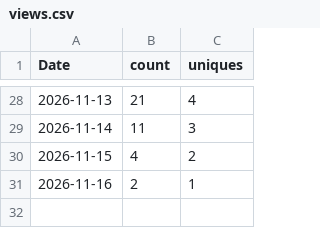
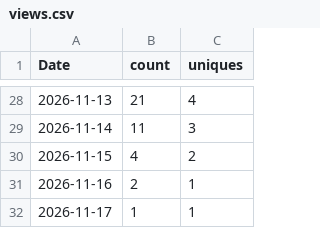
Before and after one commit to vogtpet/NHK, a CSV file: tools/traffic/views.csv, drawn as a sheet; only a part is shown, gaps mark what is left out; the diff names each change by its address in the sheet, - before the commit and + after, or states it on an @@ line.

```diff
--- a/tools/traffic/views.csv
+++ b/tools/traffic/views.csv
+row 32: 2026-11-17 | 1 | 1
```
Also changed, not shown: tools/traffic/history.csv, tools/traffic/site_views.csv, 2 other files.
